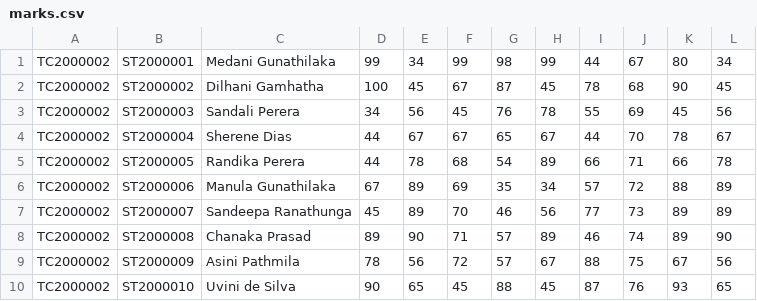
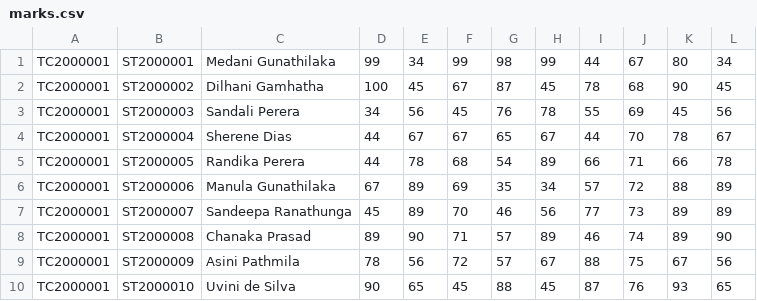
Before and after one commit to Dil-G/cl-gen2020, a CSV file: images/marks.csv, drawn as a sheet.

Commit message:
1/17

```diff
--- a/images/marks.csv
+++ b/images/marks.csv
@@ -1,10 +1,10 @@
-TC2000002,ST2000001,Medani Gunathilaka,99,34,99,98,99,44,67,80,34
-TC2000002,ST2000002,Dilhani Gamhatha,100,45,67,87,45,78,68,90,45
-TC2000002,ST2000003,Sandali Perera,34,56,45,76,78,55,69,45,56
-TC2000002,ST2000004,Sherene Dias,44,67,67,65,67,44,70,78,67
-TC2000002,ST2000005,Randika Perera,44,78,68,54,89,66,71,66,78
-TC2000002,ST2000006,Manula Gunathilaka,67,89,69,35,34,57,72,88,89
-TC2000002,ST2000007,Sandeepa Ranathunga,45,89,70,46,56,77,73,89,89
-TC2000002,ST2000008,Chanaka Prasad,89,90,71,57,89,46,74,89,90
-TC2000002,ST2000009,Asini Pathmila,78,56,72,57,67,88,75,67,56
-TC2000002,ST2000010,Uvini de Silva,90,65,45,88,45,87,76,93,65
+TC2000001,ST2000001,Medani Gunathilaka,99,34,99,98,99,44,67,80,34
+TC2000001,ST2000002,Dilhani Gamhatha,100,45,67,87,45,78,68,90,45
+TC2000001,ST2000003,Sandali Perera,34,56,45,76,78,55,69,45,56
+TC2000001,ST2000004,Sherene Dias,44,67,67,65,67,44,70,78,67
+TC2000001,ST2000005,Randika Perera,44,78,68,54,89,66,71,66,78
+TC2000001,ST2000006,Manula Gunathilaka,67,89,69,35,34,57,72,88,89
+TC2000001,ST2000007,Sandeepa Ranathunga,45,89,70,46,56,77,73,89,89
+TC2000001,ST2000008,Chanaka Prasad,89,90,71,57,89,46,74,89,90
+TC2000001,ST2000009,Asini Pathmila,78,56,72,57,67,88,75,67,56
+TC2000001,ST2000010,Uvini de Silva,90,65,45,88,45,87,76,93,65
```
